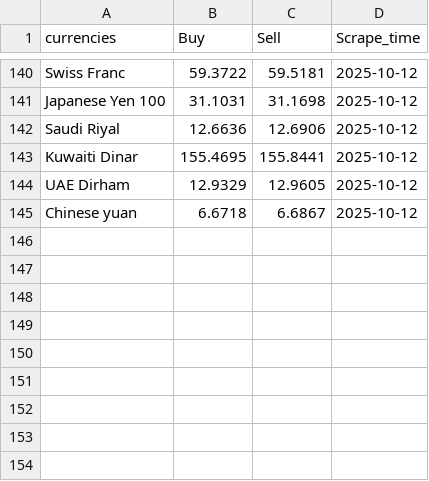
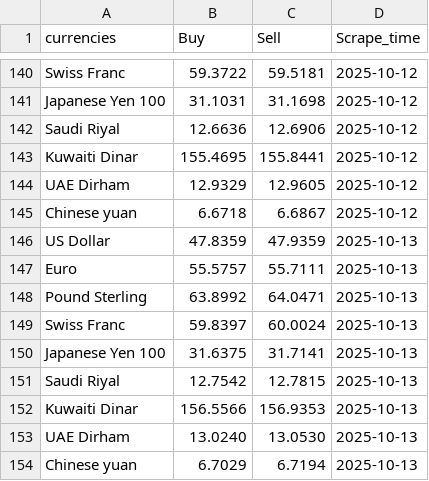
Before and after one commit to Imr-u/Egypt-currency-ternd, a CSV file: EGFX.csv, drawn as a sheet; only a part is shown, gaps mark what is left out; the diff names each change by its address in the sheet, - before the commit and + after, or states it on an @@ line.

```diff
--- a/EGFX.csv
+++ b/EGFX.csv
+row 146: US Dollar | 47.8359 | 47.9359 | 2025-10-13
+row 147: Euro | 55.5757 | 55.7111 | 2025-10-13
+row 148: Pound Sterling | 63.8992 | 64.0471 | 2025-10-13
+row 149: Swiss Franc | 59.8397 | 60.0024 | 2025-10-13
+row 150: Japanese Yen 100 | 31.6375 | 31.7141 | 2025-10-13
+row 151: Saudi Riyal | 12.7542 | 12.7815 | 2025-10-13
+row 152: Kuwaiti Dinar | 156.5566 | 156.9353 | 2025-10-13
+row 153: UAE Dirham | 13.0240 | 13.0530 | 2025-10-13
+row 154: Chinese yuan | 6.7029 | 6.7194 | 2025-10-13
```
